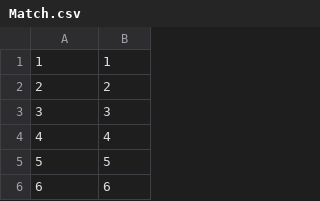
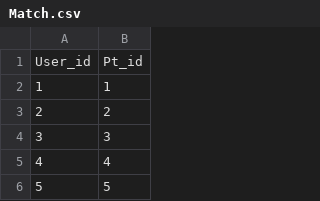
Before and after one commit to minhngoc24/COMP340_Final, a CSV file: final-app/Match.csv, drawn as a sheet; only a part is shown; the shorter side is filled out with more unchanged rows; the diff names each change by its address in the sheet, - before the commit and + after, or states it on an @@ line.

```diff
--- a/final-app/Match.csv
+++ b/final-app/Match.csv
+row 1: User_id | Pt_id
```
Also changed, not shown: final-app/Ingredients.csv, final-app/ReviewPT.csv, 4 other files.
